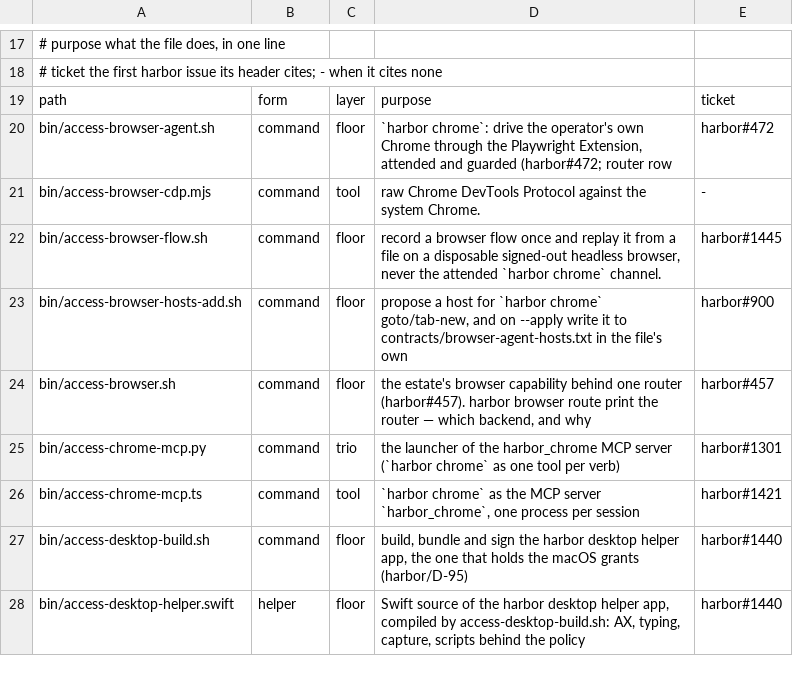
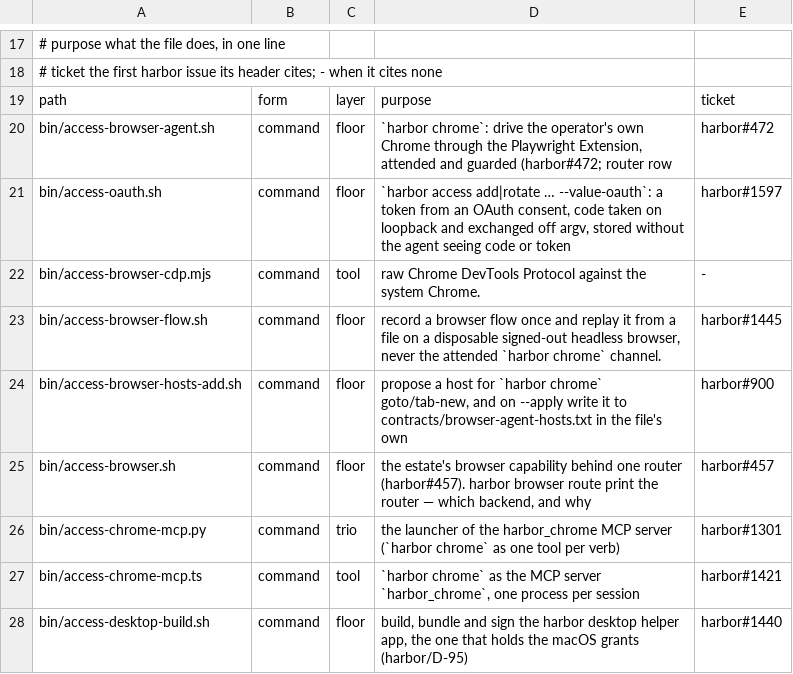
Before and after one commit to VytCepas/harbor-core, a TSV file: contracts/bin.tsv, drawn as a sheet; only a part is shown, gaps mark what is left out; the shorter side is filled out with more unchanged rows; the diff names each change by its address in the sheet, - before the commit and + after, or states it on an @@ line.

```diff
--- a/contracts/bin.tsv
+++ b/contracts/bin.tsv
+row 21: bin/access-oauth.sh | command | floor | `harbor access add|rotate … --value-oauth`: a token from an OAuth consent, code taken on loopback and exchanged off argv, stored without the agent seeing code or token | harbor#1597
```
Also changed, not shown: .agents/protected-paths.tsv, contracts/env.tsv, 14 other files.
